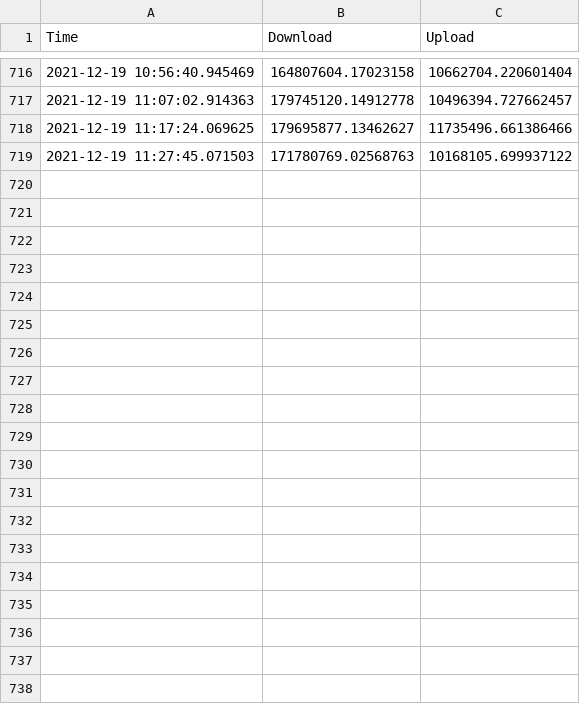
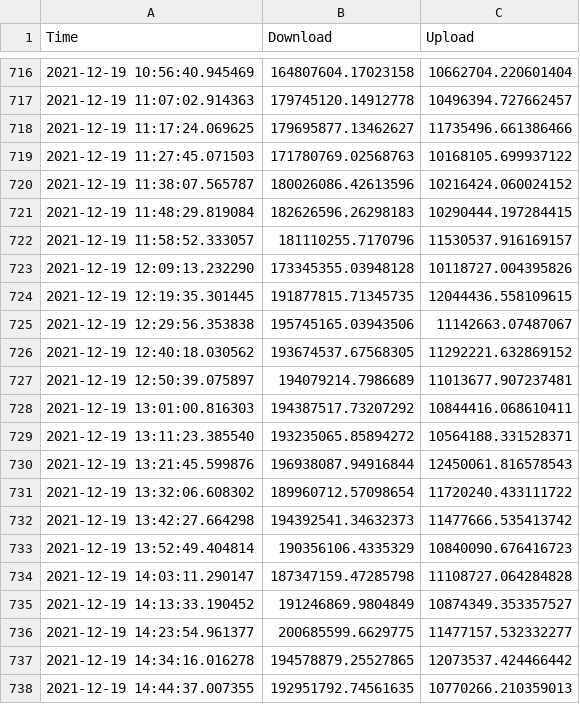
Before and after one commit to CannonLock/data, a CSV file: benchmark.csv, drawn as a sheet; only a part is shown, gaps mark what is left out; the diff covers the shown part only; the diff names each change by its address in the sheet, - before the commit and + after, or states it on an @@ line.

```diff
--- a/benchmark.csv
+++ b/benchmark.csv
+row 720: 2021-12-19 11:38:07.565787 | 180026086.42613596 | 10216424.060024152
+row 721: 2021-12-19 11:48:29.819084 | 182626596.26298183 | 10290444.197284415
+row 722: 2021-12-19 11:58:52.333057 | 181110255.7170796 | 11530537.916169157
+row 723: 2021-12-19 12:09:13.232290 | 173345355.03948128 | 10118727.004395826
+row 724: 2021-12-19 12:19:35.301445 | 191877815.71345735 | 12044436.558109615
+row 725: 2021-12-19 12:29:56.353838 | 195745165.03943506 | 11142663.07487067
+row 726: 2021-12-19 12:40:18.030562 | 193674537.67568305 | 11292221.632869152
+row 727: 2021-12-19 12:50:39.075897 | 194079214.7986689 | 11013677.907237481
+row 728: 2021-12-19 13:01:00.816303 | 194387517.73207292 | 10844416.068610411
+row 729: 2021-12-19 13:11:23.385540 | 193235065.85894272 | 10564188.331528371
+row 730: 2021-12-19 13:21:45.599876 | 196938087.94916844 | 12450061.816578543
+row 731: 2021-12-19 13:32:06.608302 | 189960712.57098654 | 11720240.433111722
+row 732: 2021-12-19 13:42:27.664298 | 194392541.34632373 | 11477666.535413742
+row 733: 2021-12-19 13:52:49.404814 | 190356106.4335329 | 10840090.676416723
+row 734: 2021-12-19 14:03:11.290147 | 187347159.47285798 | 11108727.064284828
+row 735: 2021-12-19 14:13:33.190452 | 191246869.9804849 | 10874349.353357527
+row 736: 2021-12-19 14:23:54.961377 | 200685599.6629775 | 11477157.532332277
+row 737: 2021-12-19 14:34:16.016278 | 194578879.25527865 | 12073537.424466442
+row 738: 2021-12-19 14:44:37.007355 | 192951792.74561635 | 10770266.210359013
```
Also changed, not shown: 36 added rows elsewhere in this file.
